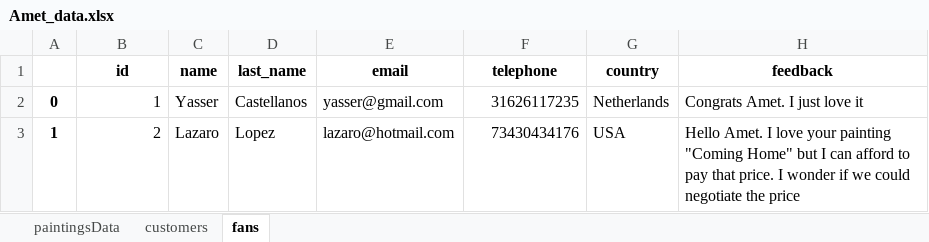
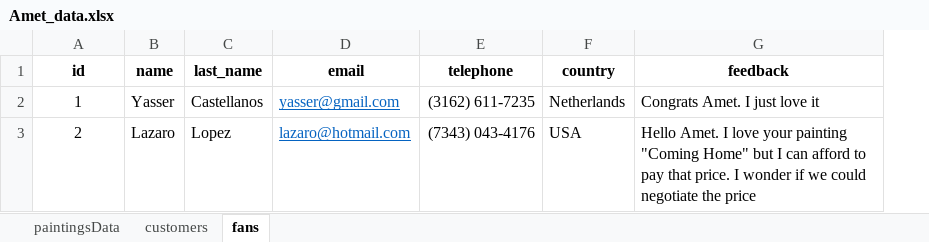
Before and after one commit to carloscfgos1980/amet-website-backend, an Excel workbook: Amet_data.xlsx, sheet fans, drawn as a sheet; values as stored, in another font and other column widths than the file's, no borders; removed rows and columns are numbered as before the commit, all else as after; the diff names each change by its address in the sheet, - before the commit and + after, or states it on an @@ line.

```diff
--- a/Amet_data.xlsx (sheet fans)
+++ b/Amet_data.xlsx (sheet fans)
-column A, rows 2-3: 0 | 1
-A2:A3 alignment: right
+A2:A3 alignment: center
@@ D2:D3 underline: off → on, text colour: black → #0563C1 @@
-E2 (telephone): 31626117235
+E2 (telephone): (3162) 611-7235
-E3 (telephone): 73430434176
+E3 (telephone): (7343) 043-4176
```
Also changed, not shown: sheet paintingsData, sheet customers, 4 other files.
